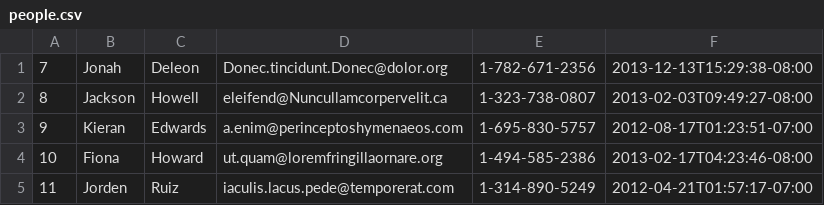
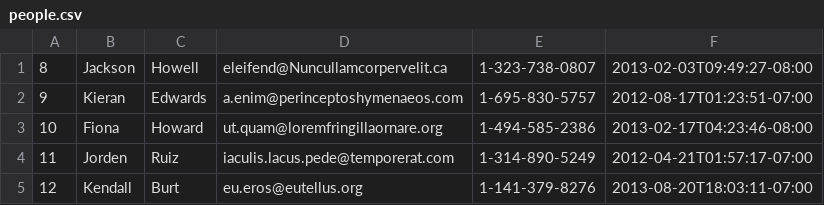
Before and after one commit to platinum-fox-2017/parsing-data-1, a CSV file: people.csv, drawn as a sheet; only a part is shown; the shorter side is filled out with more unchanged rows.

```diff
--- a/people.csv
+++ b/people.csv
@@ -1,2 +1 @@
-7,Jonah,Deleon,Donec.tincidunt.Donec@dolor.org,1-782-671-2356,2013-12-13T15:29:38-08:00,
 8,Jackson,Howell,eleifend@Nuncullamcorpervelit.ca,1-323-738-0807,2013-02-03T09:49:27-08:00,
```
Also changed, not shown: 1 other file.
